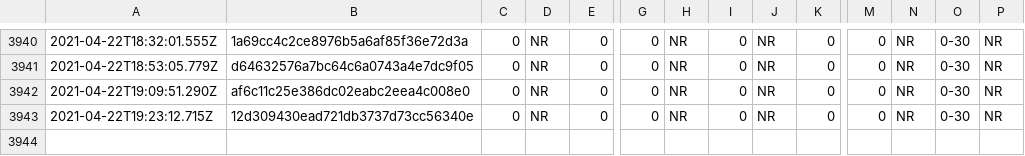
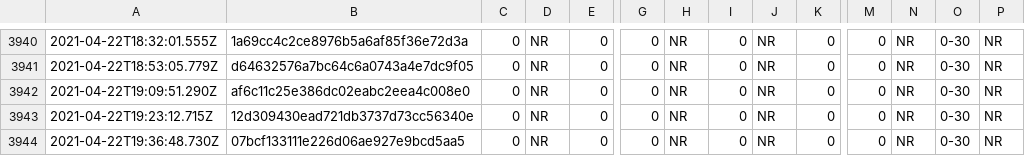
Before and after one commit to afischer/nyc-covid-wait-times, a CSV file: data/timeseries.csv, drawn as a sheet; only a part is shown, gaps mark what is left out; rows hold the shown columns only; the diff names each change by its address in the sheet, - before the commit and + after, or states it on an @@ line.

```diff
--- a/data/timeseries.csv
+++ b/data/timeseries.csv
+row 3944: 2021-04-22T19:36:48.730Z | 07bcf133111e226d06ae927e9bcd5aa5 | 0 | NR | 0 | 0 | NR | 0 | NR | 0 | 0 | NR | 0-30 | NR
```
Also changed, not shown: 1 other file.
